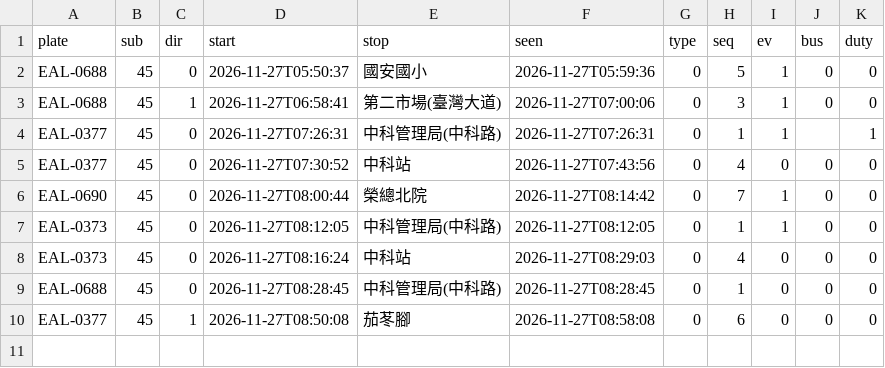
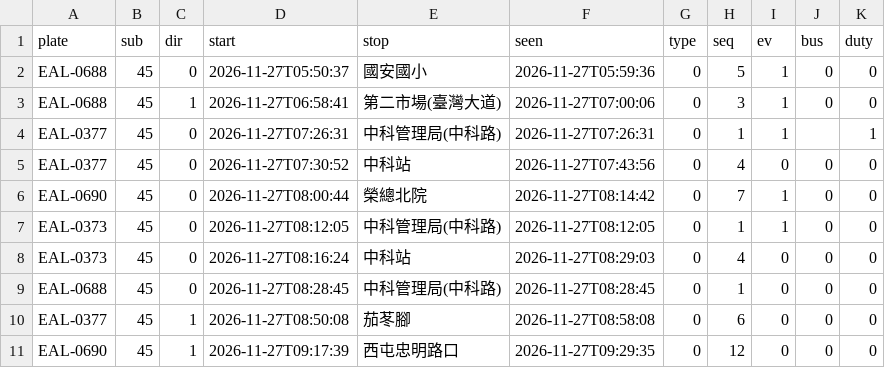
Before and after one commit to andrewwangarchnycu/Schematic-Transit-Taichung, a CSV file: departures/2026-11-27/45.csv, drawn as a sheet; the diff names each change by its address in the sheet, - before the commit and + after, or states it on an @@ line.

```diff
--- a/departures/2026-11-27/45.csv
+++ b/departures/2026-11-27/45.csv
+row 11: EAL-0690 | 45 | 1 | 2026-11-27T09:17:39 | 西屯忠明路口 | 2026-11-27T09:29:35 | 0 | 12 | 0 | 0 | 0
```
Also changed, not shown: departures/2026-11-27/23.csv, departures/2026-11-27/35.csv, 2 other files.
